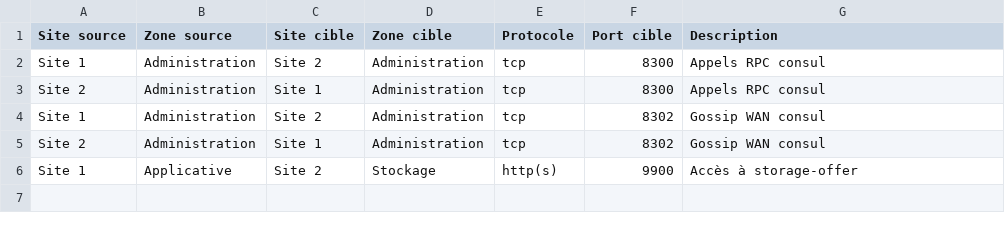
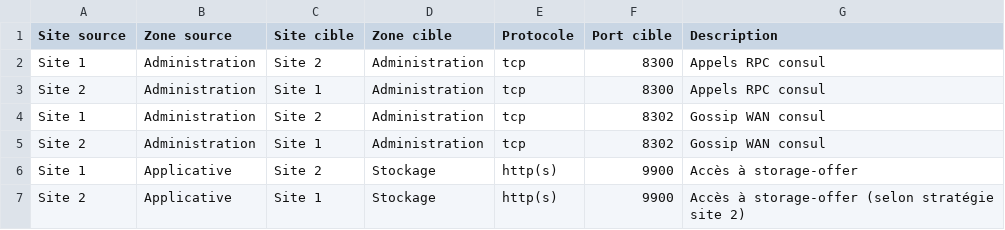
Before and after one commit to ProgrammeVitam/vitam, a CSV file: doc/fr/archi/archi-exploit-infra/data/matrix-intersites.csv, drawn as a sheet.

```diff
--- a/doc/fr/archi/archi-exploit-infra/data/matrix-intersites.csv
+++ b/doc/fr/archi/archi-exploit-infra/data/matrix-intersites.csv
@@ -6 +6,2 @@ Site 2,Administration,Site 1,Administration,tcp,8302,Gossip WAN consul
 Site 1,Applicative,Site 2,Stockage,http(s),9900,Accès à storage-offer
+Site 2,Applicative,Site 1,Stockage,http(s),9900,Accès à storage-offer (selon stratégie site 2)
```
Also changed, not shown: 58 other files.
